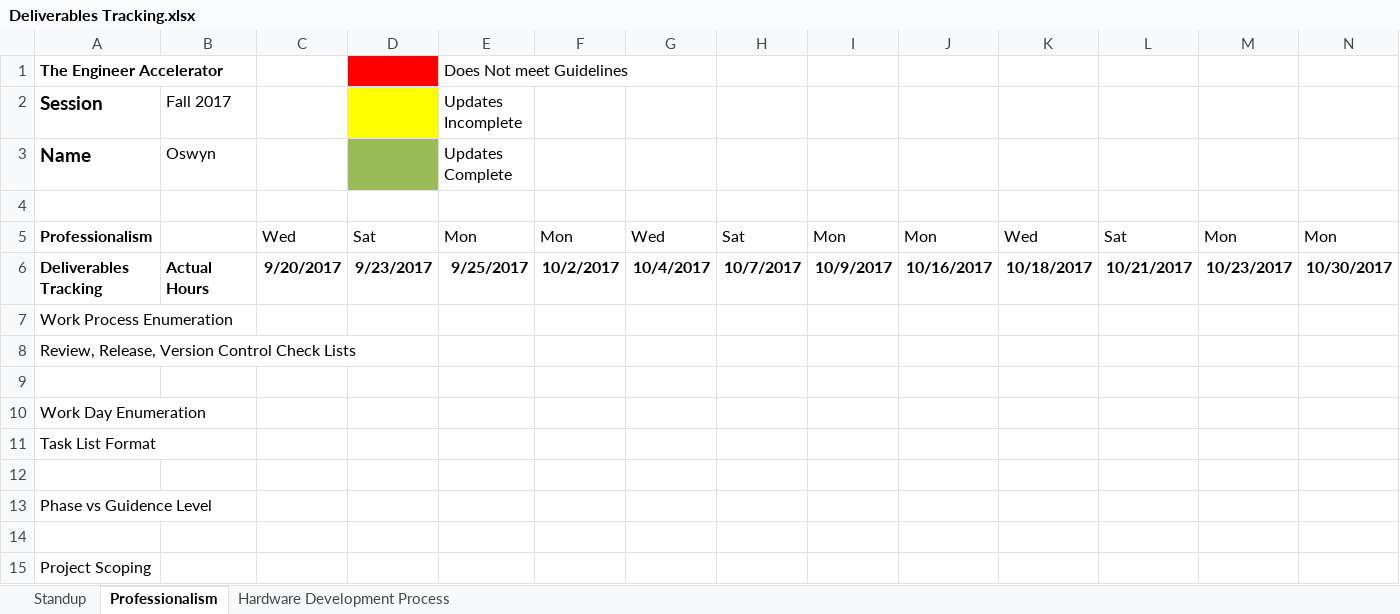
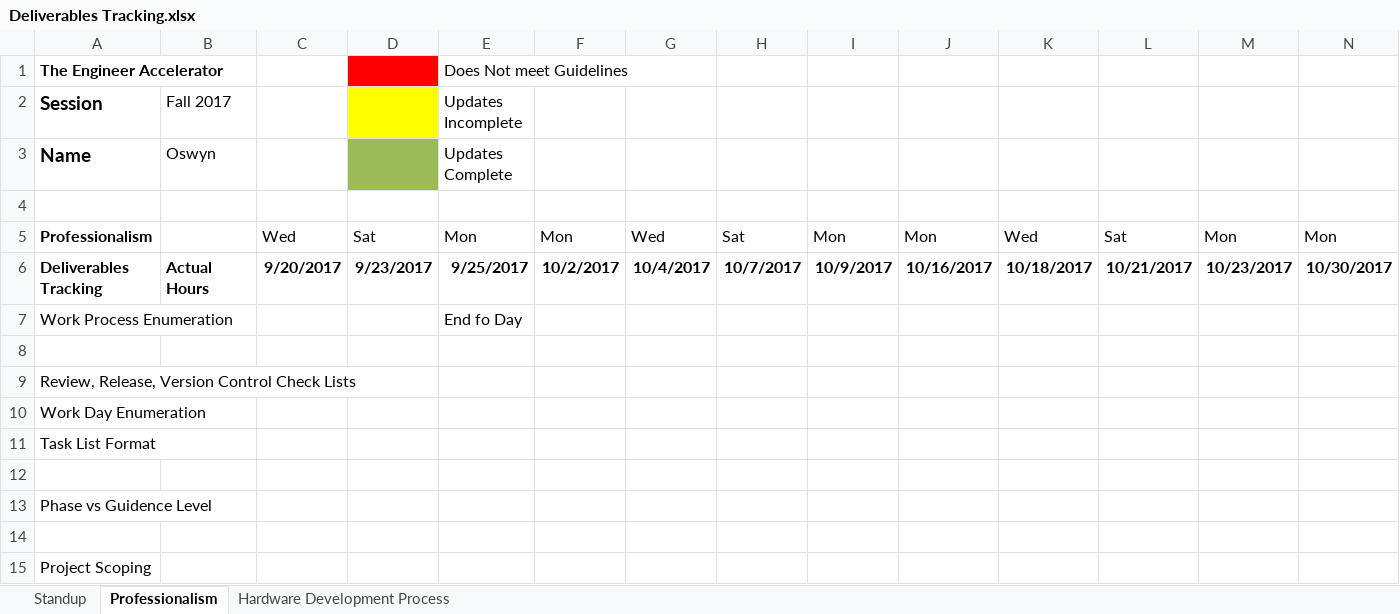
Before and after one commit to theengineeraccelerator/2017-Fall, an Excel workbook: Oswyn/Deliverables Tracking.xlsx, sheet Professionalism, drawn as a sheet; only a part is shown; values as stored, in another font and other column widths than the file's, no borders; removed rows and columns are numbered as before the commit, all else as after; rows hold the shown columns only; the diff names each change by its address in the sheet, - before the commit and + after, or states it on an @@ line.

Commit message:
Updated Deliverables

```diff
--- a/Oswyn/Deliverables Tracking.xlsx (sheet Professionalism)
+++ b/Oswyn/Deliverables Tracking.xlsx (sheet Professionalism)
-E7 (Does Not meet Guidelines): (empty)
+E7 (Does Not meet Guidelines): End fo Day
+row 8: (empty)
-row 9: (empty)
```
Also changed, not shown: Petros/Deliverables Tracking.xlsx.
